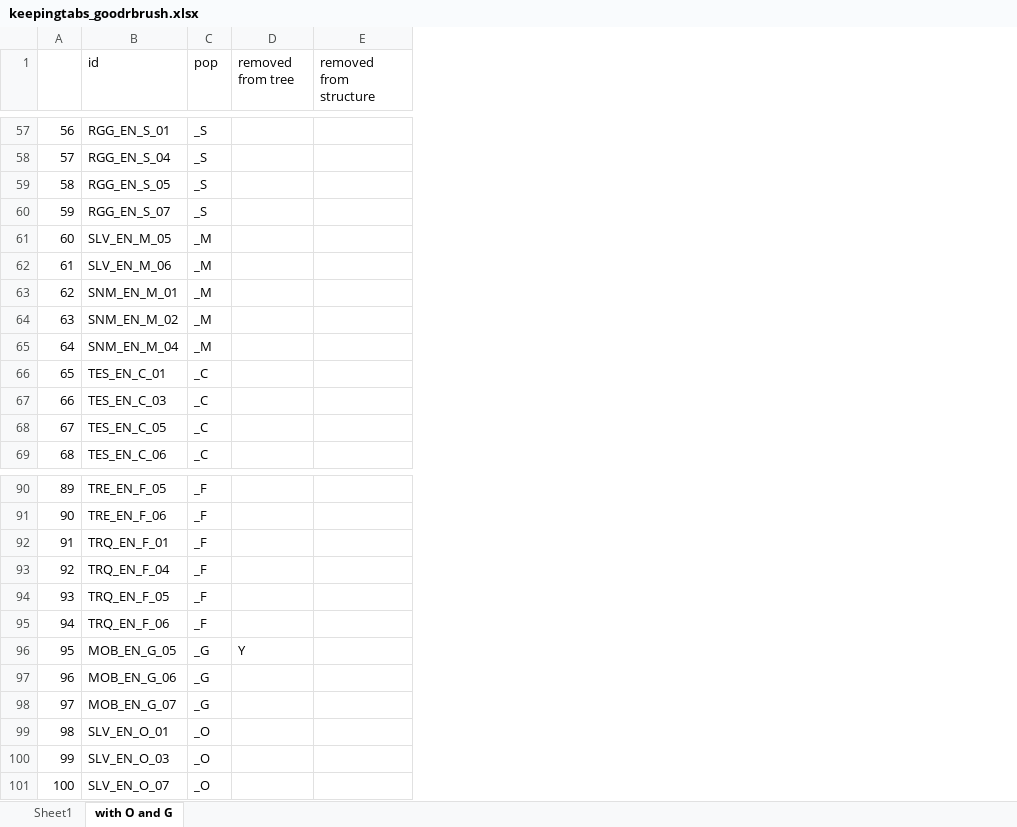
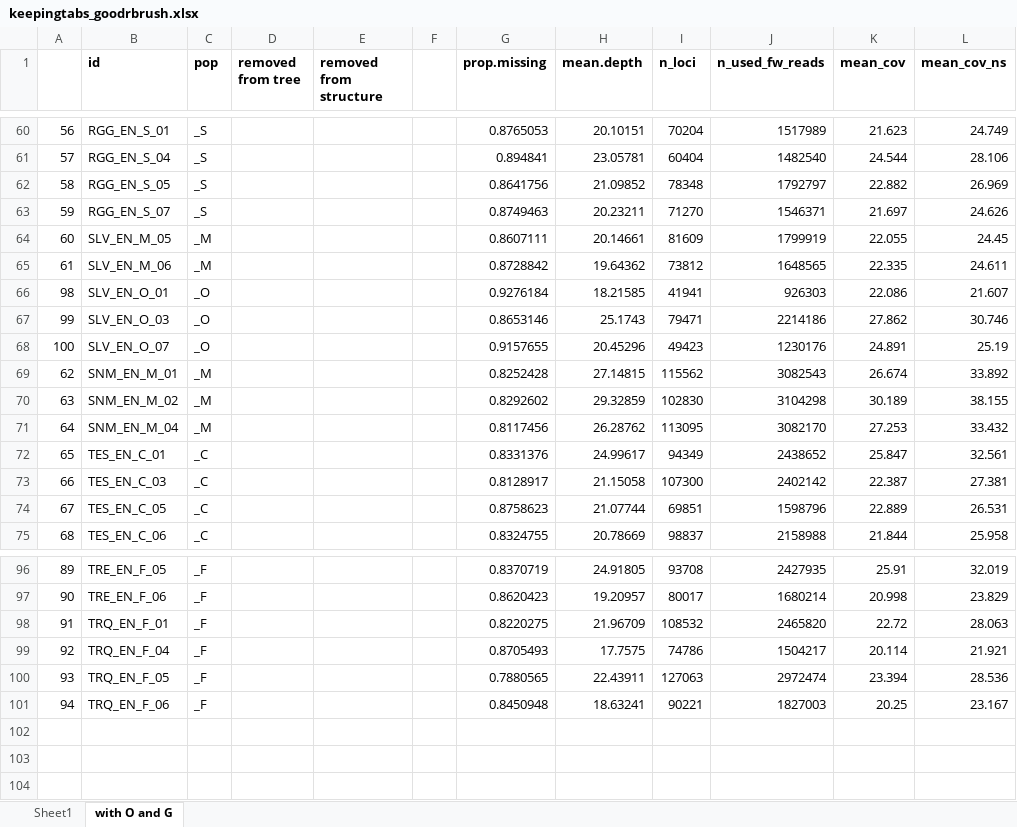
Before and after one commit to mmmlondono/RAD2, an Excel workbook: good_rbrush/keepingtabs_goodrbrush.xlsx, sheet with O and G, drawn as a sheet; only a part is shown, gaps mark what is left out; values as stored, in another font and other column widths than the file's, no borders; removed rows and columns are numbered as before the commit, all else as after; the diff covers the shown part only; the diff names each change by its address in the sheet, - before the commit and + after, or states it on an @@ line.

```diff
--- a/good_rbrush/keepingtabs_goodrbrush.xlsx (sheet with O and G)
+++ b/good_rbrush/keepingtabs_goodrbrush.xlsx (sheet with O and G)
+column F, empty
+column G (prop.missing), rows 60-65: 0.8765053 | 0.894841 | 0.8641756 | 0.8749463 | 0.8607111 | 0.8728842; rows 69-75: 0.8252428 | 0.8292602 | 0.8117456 | 0.8331376 | 0.8128917 | 0.8758623 | 0.8324755; rows 96-101: 0.8370719 | 0.8620423 | 0.8220275 | 0.8705493 | 0.7880565 | 0.8450948
+column H (mean.depth), rows 60-65: 20.10151 | 23.05781 | 21.09852 | 20.23211 | 20.14661 | 19.64362; rows 69-75: 27.14815 | 29.32859 | 26.28762 | 24.99617 | 21.15058 | 21.07744 | 20.78669; rows 96-101: 24.91805 | 19.20957 | 21.96709 | 17.7575 | 22.43911 | 18.63241
+column I (n_loci), rows 60-65: 70204 | 60404 | 78348 | 71270 | 81609 | 73812; rows 69-75: 115562 | 102830 | 113095 | 94349 | 107300 | 69851 | 98837; rows 96-101: 93708 | 80017 | 108532 | 74786 | 127063 | 90221
+column J (n_used_fw_reads), rows 60-65: 1517989 | 1482540 | 1792797 | 1546371 | 1799919 | 1648565; rows 69-75: 3082543 | 3104298 | 3082170 | 2438652 | 2402142 | 1598796 | 2158988; rows 96-101: 2427935 | 1680214 | 2465820 | 1504217 | 2972474 | 1827003
+column K (mean_cov), rows 60-65: 21.623 | 24.544 | 22.882 | 21.697 | 22.055 | 22.335; rows 69-75: 26.674 | 30.189 | 27.253 | 25.847 | 22.387 | 22.889 | 21.844; rows 96-101: 25.91 | 20.998 | 22.72 | 20.114 | 23.394 | 20.25
+column L (mean_cov_ns), rows 60-65: 24.749 | 28.106 | 26.969 | 24.626 | 24.45 | 24.611; rows 69-75: 33.892 | 38.155 | 33.432 | 32.561 | 27.381 | 26.531 | 25.958; rows 96-101: 32.019 | 23.829 | 28.063 | 21.921 | 28.536 | 23.167
-B1:E1 bold: off
+B1:E1 bold: on
@@ row 99 moved to row 66: 98 @@
@@ row 100 moved to row 67: 99 @@
@@ row 101 moved to row 68: 100 @@
-row 96: 95 | MOB_EN_G_05 | _G | Y
-row 97: 96 | MOB_EN_G_06 | _G
-row 98: 97 | MOB_EN_G_07 | _G
```
Also changed, not shown: 3 added rows and 6 edited cells elsewhere in this sheet, good_rbrush/2goods/popmap_order.xlsx, 30 other files.
